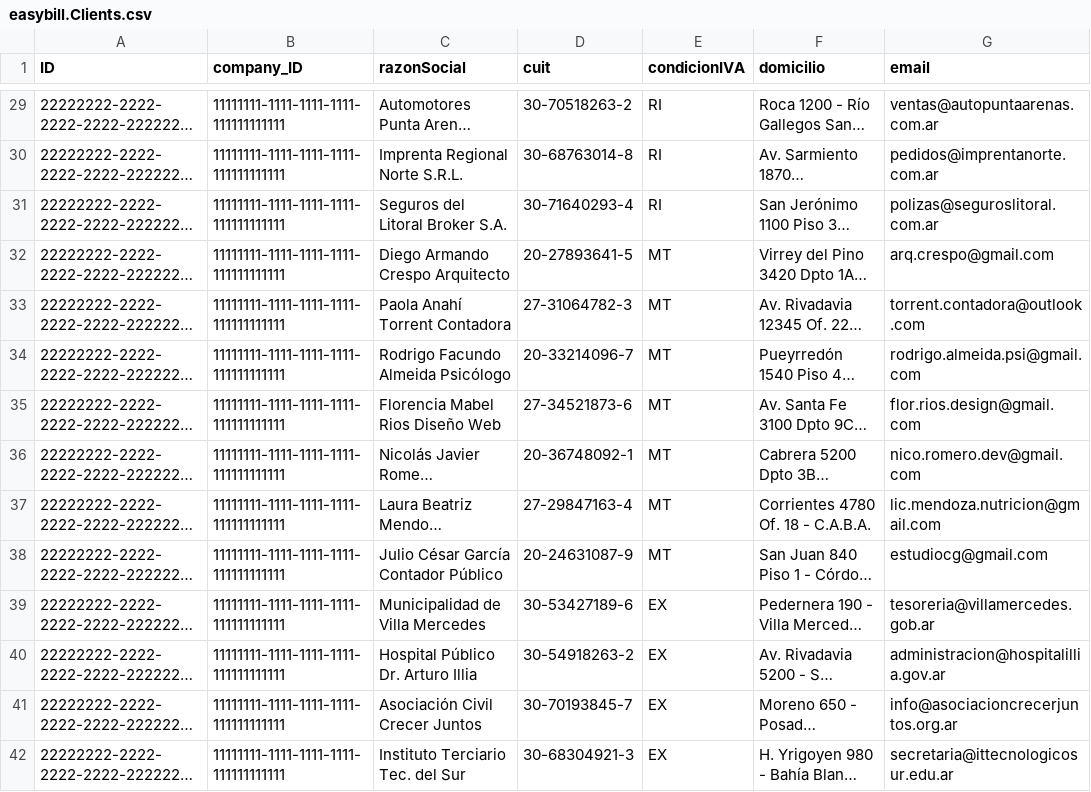
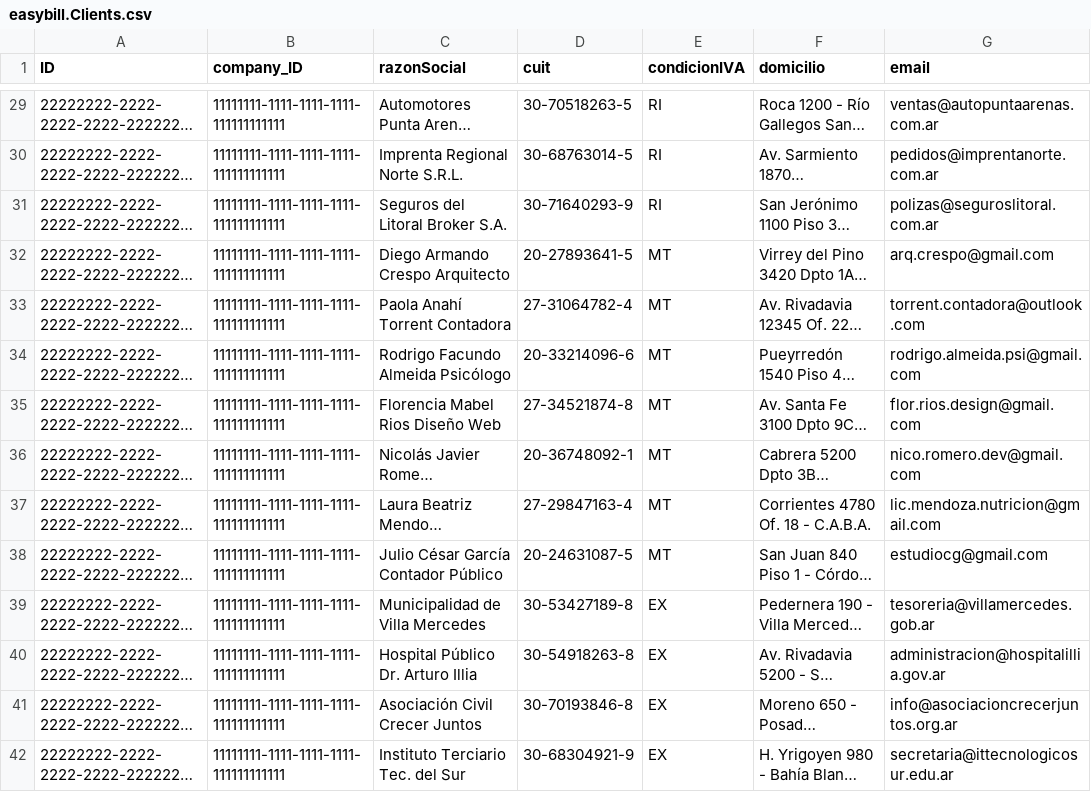
Before and after one commit to amacazzaga/easybill-lab, a CSV file: db/data/easybill.Clients.csv, drawn as a sheet; only a part is shown, gaps mark what is left out; long unchanged cells end in …; the diff covers the shown part only; the diff names each change by its address in the sheet, - before the commit and + after, or states it on an @@ line.

```diff
--- a/db/data/easybill.Clients.csv
+++ b/db/data/easybill.Clients.csv
-D29 (cuit): 30-70518263-2
+D29 (cuit): 30-70518263-5
-D30 (cuit): 30-68763014-8
+D30 (cuit): 30-68763014-5
-D31 (cuit): 30-71640293-4
+D31 (cuit): 30-71640293-9
-D33 (cuit): 27-31064782-3
+D33 (cuit): 27-31064782-4
-D34 (cuit): 20-33214096-7
+D34 (cuit): 20-33214096-6
-D35 (cuit): 27-34521873-6
+D35 (cuit): 27-34521874-8
-D38 (cuit): 20-24631087-9
+D38 (cuit): 20-24631087-5
-D39 (cuit): 30-53427189-6
+D39 (cuit): 30-53427189-8
-D40 (cuit): 30-54918263-2
+D40 (cuit): 30-54918263-8
-D41 (cuit): 30-70193845-7
+D41 (cuit): 30-70193846-8
-D42 (cuit): 30-68304921-3
+D42 (cuit): 30-68304921-9
```
Also changed, not shown: 46 edited cells elsewhere in this file, db/data/easybill.Companies.csv, 15 other files.
